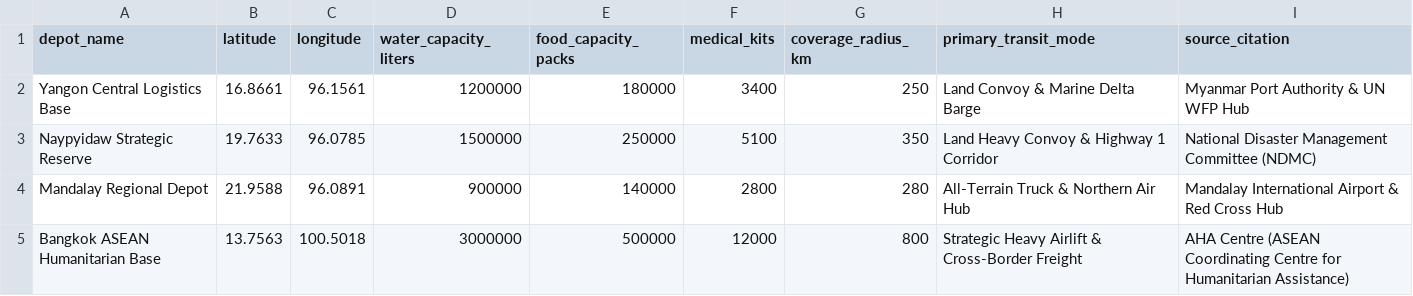
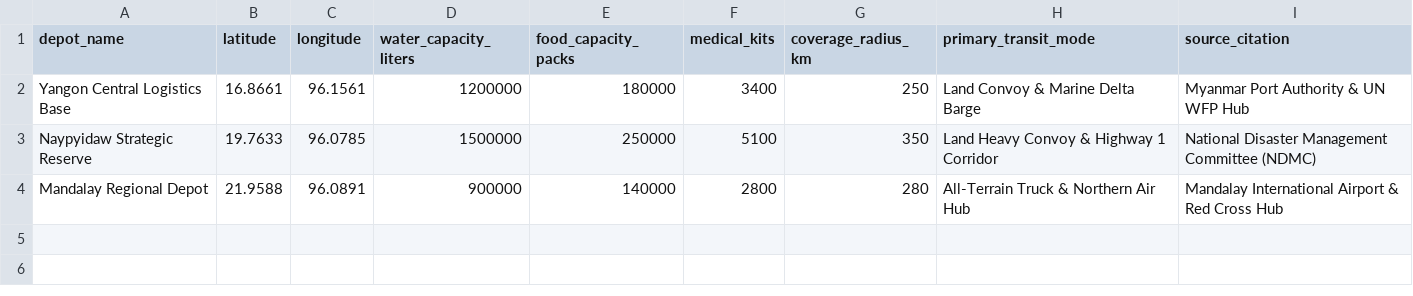
Before and after one commit to 2-lazyyyy/rescura-sync, a CSV file: backend/relief_depots.csv, drawn as a sheet; the diff names each change by its address in the sheet, - before the commit and + after, or states it on an @@ line.

Commit message:
feat: complete humanitarian logistics engine, regional GIS routing, automated launchers, and analytics dashboard

```diff
--- a/backend/relief_depots.csv
+++ b/backend/relief_depots.csv
-row 5: Bangkok ASEAN Humanitarian Base | 13.7563 | 100.5018 | 3000000 | 500000 | 12000 | 800 | Strategic Heavy Airlift & Cross-Border Freight | AHA Centre (ASEAN Coordinating Centre for Humanitarian Assistance)
```
Also changed, not shown: 23 other files.
